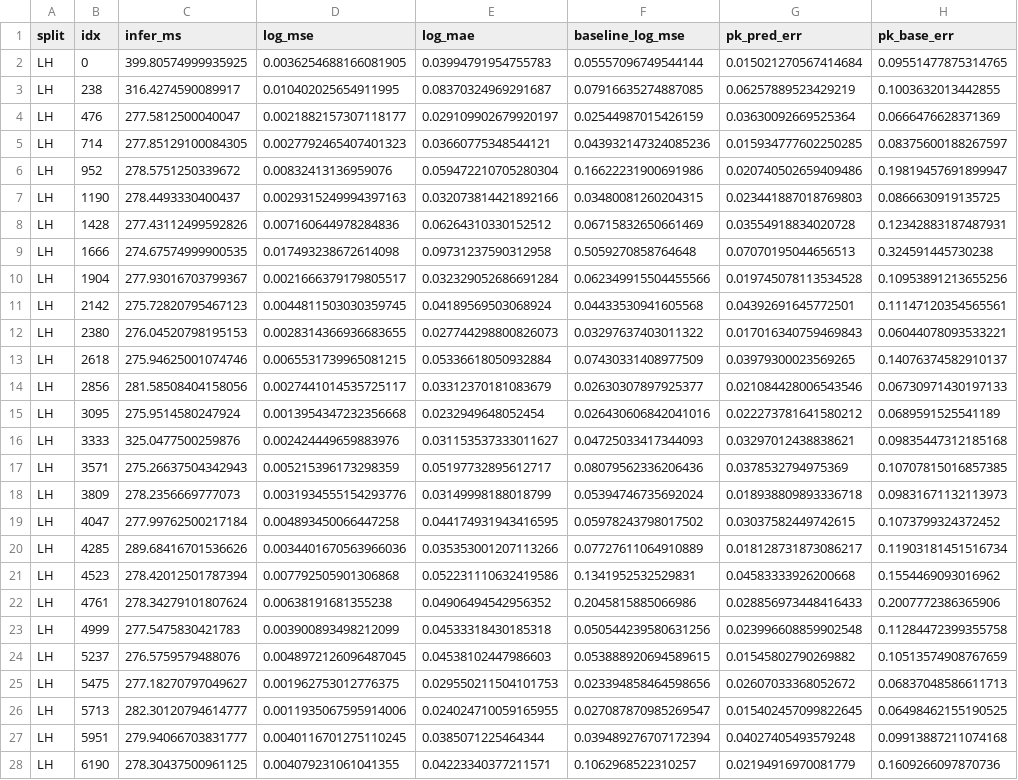
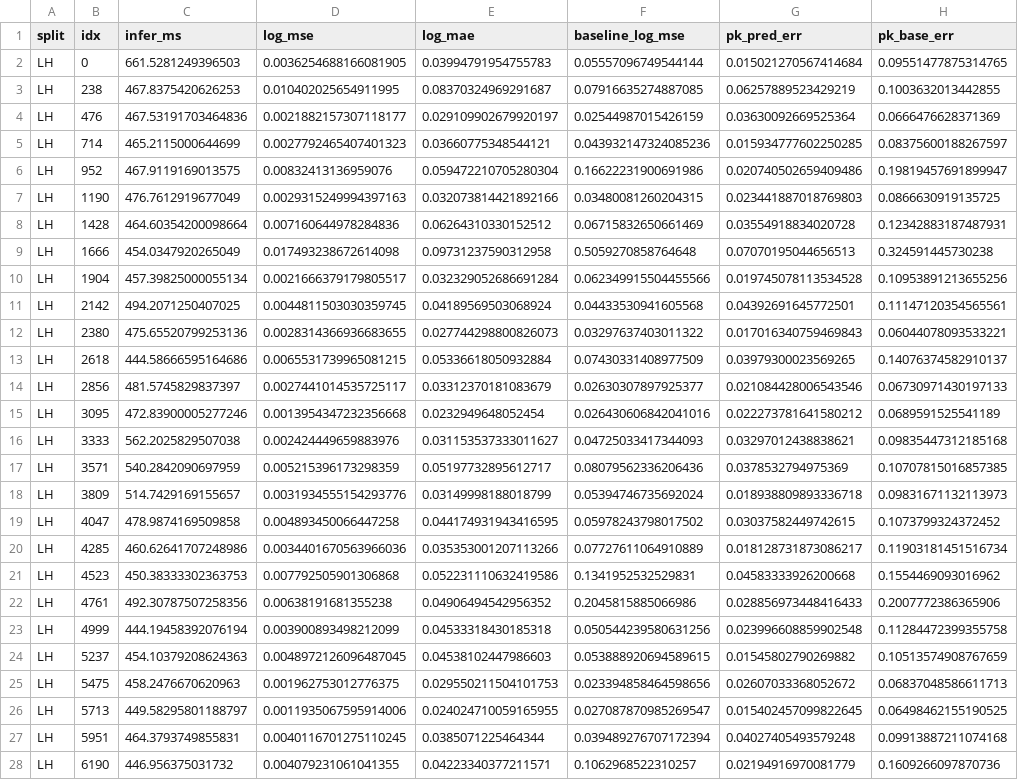
Before and after one commit to yuvichh/Bayronik, a CSV file: model/reports/validation_metrics.csv, drawn as a sheet; only a part is shown; the diff covers the shown part only; the diff names each change by its address in the sheet, - before the commit and + after, or states it on an @@ line.

Commit message:
fix(model): N-body to hydro pipeline, periodic U-FNO v2, physical-k losses & baselines
- Switch default training input from hydro CDM to gravity-only N-body maps (Mtot_Nbody) with exact unit alignment ((256/25)^2) and simulation-level train/val/test splits
- Add periodic residual UFNO2dV2 conditioned on all 6 cosmology/feedback parameters via FiLM
- Replace hardcoded-f_b mass loss with linear-space mass conservation and physical-k density-contrast power spectrum loss
- Rewrite train.py with epoch checkpointing, resume support, and time-budget scheduling
- Add held-out N-body -> hydro benchmark (identity, mean-amplitude, emulated-amplitude, oracle baselines) and Colab/cloud training scripts
- Add unit tests for simulation-level splits and N-body -> hydro pipeline

```diff
--- a/model/reports/validation_metrics.csv
+++ b/model/reports/validation_metrics.csv
-C2 (infer_ms): 399.80574999935925
+C2 (infer_ms): 661.5281249396503
-C3 (infer_ms): 316.4274590089917
+C3 (infer_ms): 467.8375420626253
-C4 (infer_ms): 277.5812500040047
+C4 (infer_ms): 467.53191703464836
-C5 (infer_ms): 277.85129100084305
+C5 (infer_ms): 465.2115000644699
-C6 (infer_ms): 278.5751250339672
+C6 (infer_ms): 467.9119169013575
-C7 (infer_ms): 278.4493330400437
+C7 (infer_ms): 476.7612919677049
-C8 (infer_ms): 277.43112499592826
+C8 (infer_ms): 464.60354200098664
-C9 (infer_ms): 274.67574999900535
+C9 (infer_ms): 454.0347920265049
-C10 (infer_ms): 277.93016703799367
+C10 (infer_ms): 457.39825000055134
-C11 (infer_ms): 275.72820795467123
+C11 (infer_ms): 494.2071250407025
-C12 (infer_ms): 276.04520798195153
+C12 (infer_ms): 475.65520799253136
-C13 (infer_ms): 275.94625001074746
+C13 (infer_ms): 444.58666595164686
-C14 (infer_ms): 281.58508404158056
+C14 (infer_ms): 481.5745829837397
-C15 (infer_ms): 275.9514580247924
+C15 (infer_ms): 472.83900005277246
-C16 (infer_ms): 325.0477500259876
+C16 (infer_ms): 562.2025829507038
-C17 (infer_ms): 275.26637504342943
+C17 (infer_ms): 540.2842090697959
-C18 (infer_ms): 278.2356669777073
+C18 (infer_ms): 514.7429169155657
-C19 (infer_ms): 277.99762500217184
+C19 (infer_ms): 478.9874169509858
-C20 (infer_ms): 289.68416701536626
+C20 (infer_ms): 460.62641707248986
-C21 (infer_ms): 278.42012501787394
+C21 (infer_ms): 450.38333302363753
-C22 (infer_ms): 278.34279101807624
+C22 (infer_ms): 492.30787507258356
-C23 (infer_ms): 277.5475830421783
+C23 (infer_ms): 444.19458392076194
-C24 (infer_ms): 276.5759579488076
+C24 (infer_ms): 454.10379208624363
-C25 (infer_ms): 277.18270797049627
+C25 (infer_ms): 458.2476670620963
-C26 (infer_ms): 282.30120794614777
+C26 (infer_ms): 449.58295801188797
-C27 (infer_ms): 279.94066703831777
+C27 (infer_ms): 464.3793749855831
-C28 (infer_ms): 278.30437500961125
+C28 (infer_ms): 446.956375031732
```
Also changed, not shown: 69 edited cells elsewhere in this file, 22 other files.
